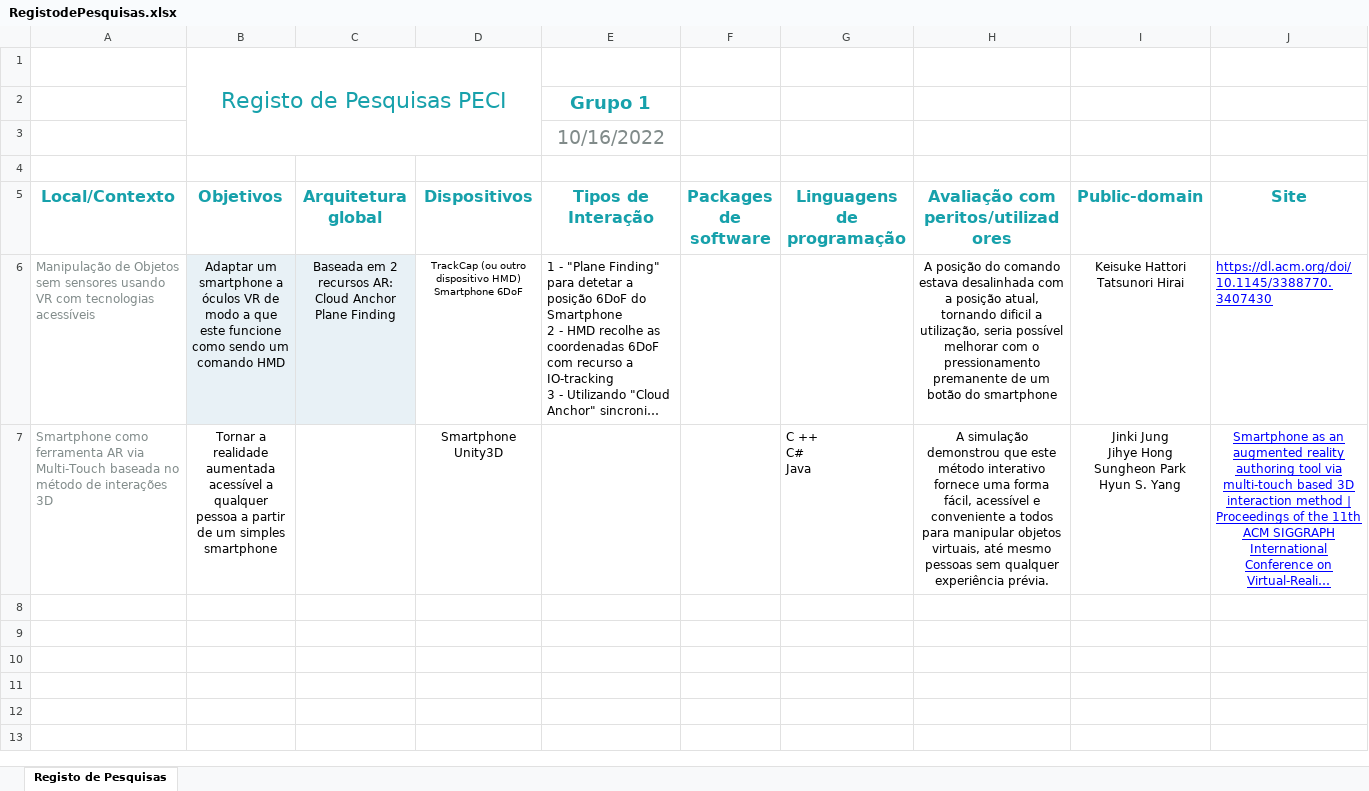
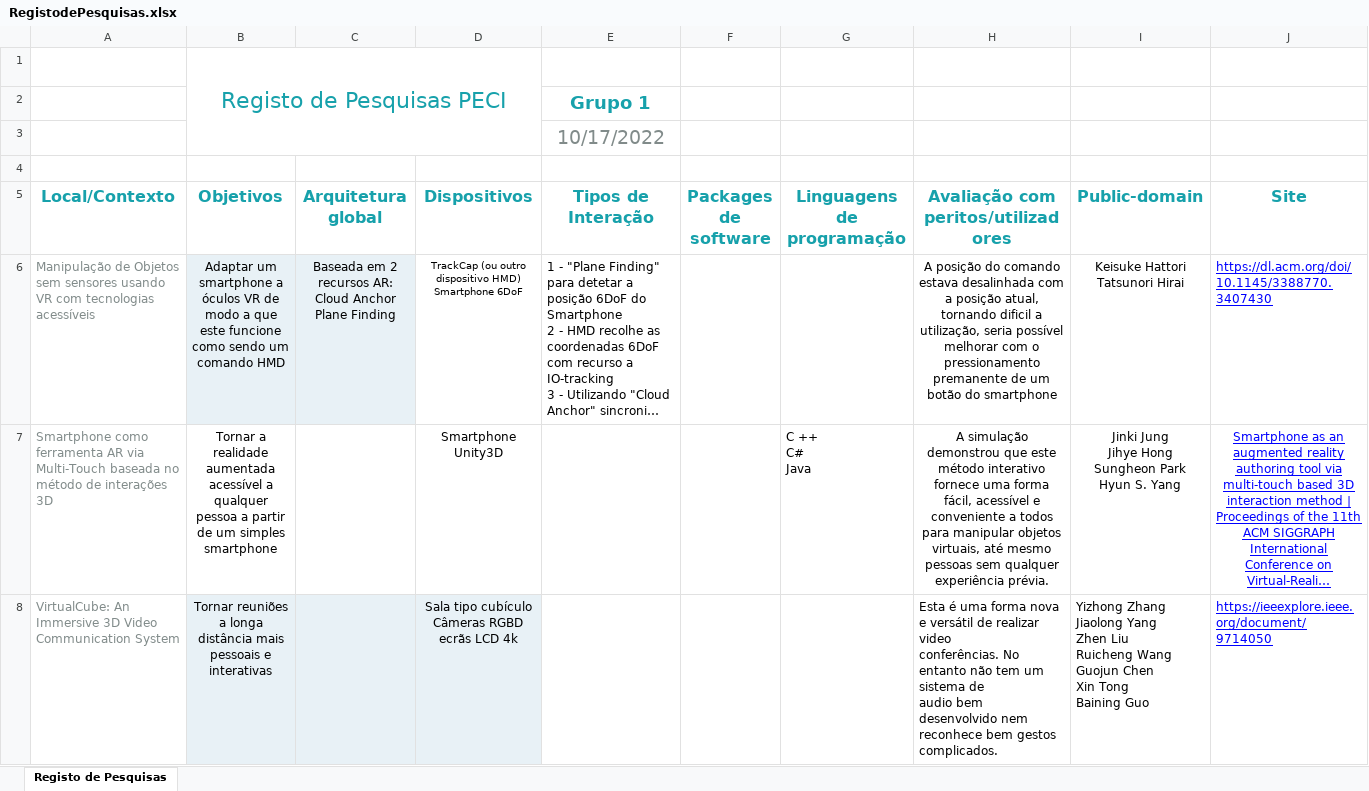
Before and after one commit to PECI-Right-Move/Peci, an Excel workbook: 00 - Recolha de Requisitos/RegistodePesquisas.xlsx, sheet Registo de Pesquisas, drawn as a sheet; long unchanged cells end in …; values as stored, in another font and other column widths than the file's, no borders; charts and pictures and conditional formats and table styles not drawn; ↵ is a line break in a cell; the diff names each change by its address in the sheet, - before the commit and + after, or states it on an @@ line.

Commit message:
excel update

```diff
--- a/00 - Recolha de Requisitos/RegistodePesquisas.xlsx (sheet Registo de Pesquisas)
+++ b/00 - Recolha de Requisitos/RegistodePesquisas.xlsx (sheet Registo de Pesquisas)
-E3 (Tipos de Interação): 10/16/2022
+E3 (Tipos de Interação): 10/17/2022
+row 8: VirtualCube: An Immersive 3D Video Communication System | Tornar reuniões a longa distância mais pessoais e interativas |  | Sala tipo cubículo ↵ Câmeras RGBD ↵ ecrãs LCD 4k |  |  |  | Esta é uma forma nova e versátil de realizar video ↵ conferências. No entanto não tem um sistema de ↵ audio bem desenvolvido nem reconhece bem gestos ↵ complicados. | Yizhong Zhang ↵ Jiaolong Yang ↵ Zhen Liu ↵ Ruicheng Wang ↵ Guojun Chen ↵ Xin Tong ↵ Baining Guo | https://ieeexplore.ieee.org/document/9714050
```
Also changed, not shown: charts or pictures.
